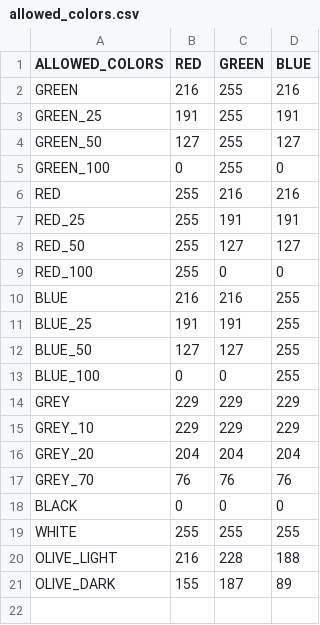
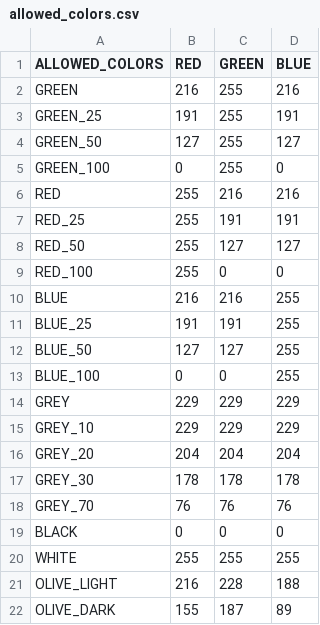
Before and after one commit to alstomdounet/PerlScripts, a CSV file: TTCreateArray/allowed_colors.csv, drawn as a sheet; the diff names each change by its address in the sheet, - before the commit and + after, or states it on an @@ line.

Commit message:
Added new colors. Rendered colors is generated automatically.

```diff
--- a/TTCreateArray/allowed_colors.csv
+++ b/TTCreateArray/allowed_colors.csv
+row 17: GREY_30 | 178 | 178 | 178
```
Also changed, not shown: 2 other files.
